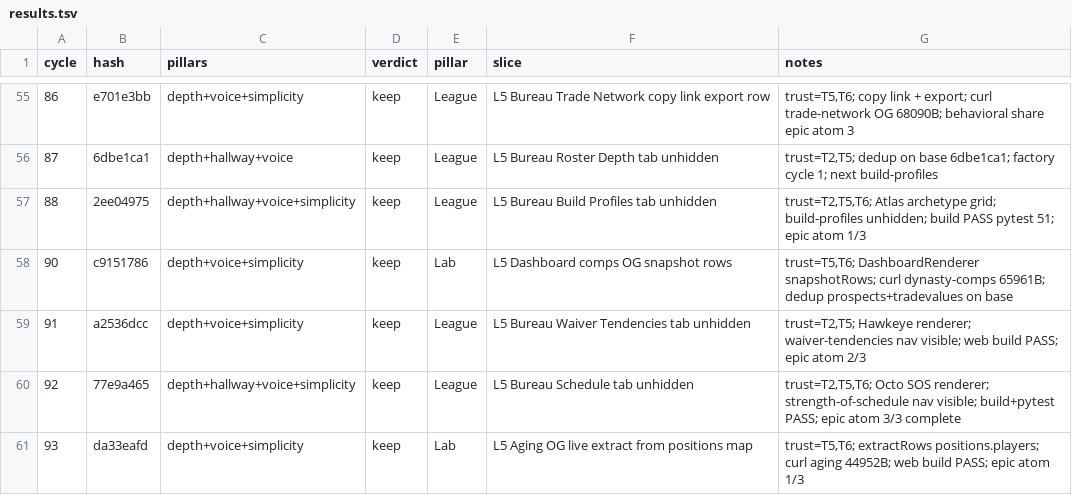
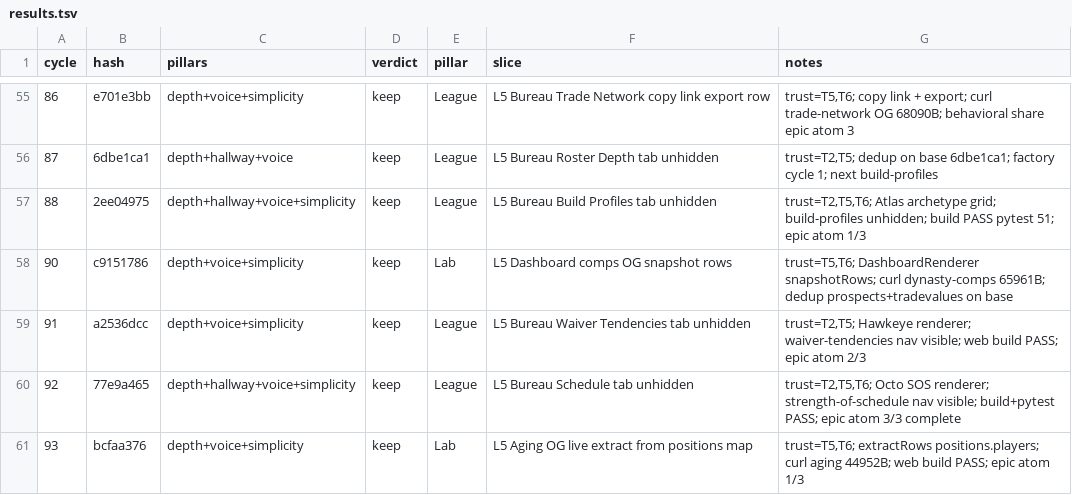
Before and after one commit to swaggerdagger987/razzle, a TSV file: docs/v2/results.tsv, drawn as a sheet; only a part is shown, gaps mark what is left out.

Commit message:
standup metadata: 2026-05-31 — record bcfaa376
Co-authored-by: swaggerdagger987 <swaggerdagger987@users.noreply.github.com>

```diff
--- a/docs/v2/results.tsv
+++ b/docs/v2/results.tsv
@@ -60,2 +60,2 @@ cycle	hash	pillars	verdict	pillar	slice	notes
 92	77e9a465	depth+hallway+voice+simplicity	keep	League	L5 Bureau Schedule tab unhidden	trust=T2,T5,T6; Octo SOS renderer; strength-of-schedule nav visible; build+pytest PASS; epic atom 3/3 complete
-93	da33eafd	depth+voice+simplicity	keep	Lab	L5 Aging OG live extract from positions map	trust=T5,T6; extractRows positions.players; curl aging 44952B; web build PASS; epic atom 1/3
+93	bcfaa376	depth+voice+simplicity	keep	Lab	L5 Aging OG live extract from positions map	trust=T5,T6; extractRows positions.players; curl aging 44952B; web build PASS; epic atom 1/3
```
Also changed, not shown: 3 other files.
